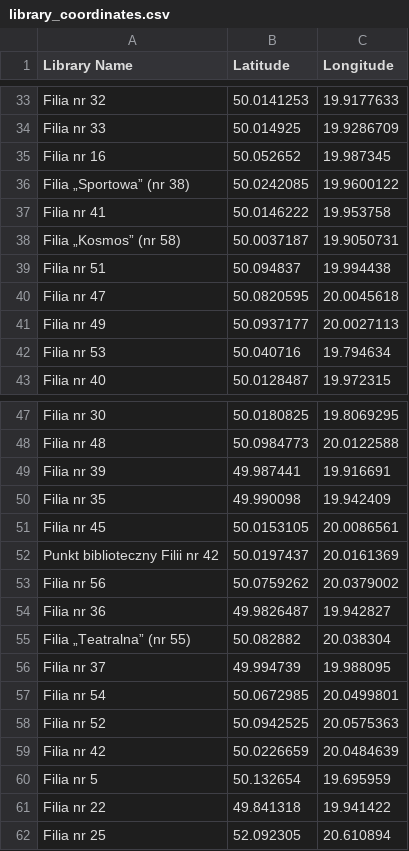
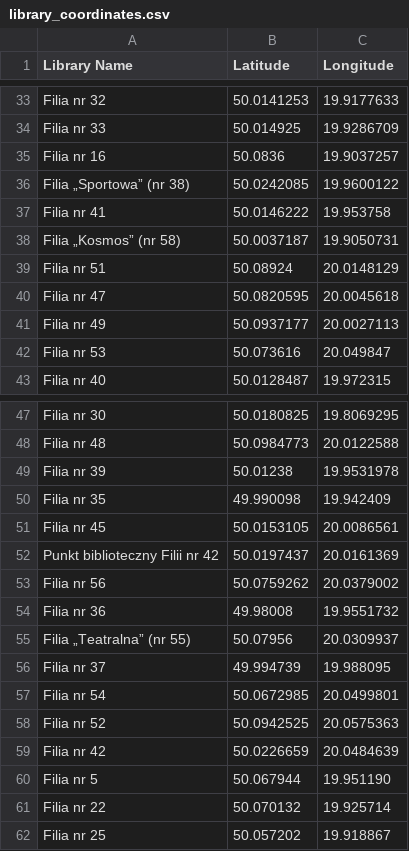
Before and after one commit to jGrzyb/nextverceltest, a CSV file: library_coordinates.csv, drawn as a sheet; only a part is shown, gaps mark what is left out; the diff covers the shown part only.

```diff
--- a/library_coordinates.csv
+++ b/library_coordinates.csv
@@ -34,3 +34,3 @@ Filia nr 32,50.0141253,19.9177633
 Filia nr 33,50.014925,19.9286709
-Filia nr 16,50.052652,19.987345
+Filia nr 16,50.0836,19.9037257
 Filia „Sportowa” (nr 38),50.0242085,19.9600122
@@ -38,6 +38,6 @@ Filia nr 41,50.0146222,19.953758
 Filia „Kosmos” (nr 58),50.0037187,19.9050731
-Filia nr 51,50.094837,19.994438
+Filia nr 51,50.08924,20.0148129
 Filia nr 47,50.0820595,20.0045618
 Filia nr 49,50.0937177,20.0027113
-Filia nr 53,50.040716,19.794634
+Filia nr 53,50.073616,20.049847
 Filia nr 40,50.0128487,19.972315
@@ -48,3 +48,3 @@ Filia nr 30,50.0180825,19.8069295
 Filia nr 48,50.0984773,20.0122588
-Filia nr 39,49.987441,19.916691
+Filia nr 39,50.01238,19.9531978
 Filia nr 35,49.990098,19.942409
@@ -53,4 +53,4 @@ Punkt biblioteczny Filii nr 42,50.0197437,20.0161369
 Filia nr 56,50.0759262,20.0379002
-Filia nr 36,49.9826487,19.942827
-Filia „Teatralna” (nr 55),50.082882,20.038304
+Filia nr 36,49.98008,19.9551732
+Filia „Teatralna” (nr 55),50.07956,20.0309937
 Filia nr 37,49.994739,19.988095
@@ -59,4 +59,4 @@ Filia nr 52,50.0942525,20.0575363
 Filia nr 42,50.0226659,20.0484639
-Filia nr 5,50.132654,19.695959
-Filia nr 22,49.841318,19.941422
-Filia nr 25,52.092305,20.610894
+Filia nr 5,50.067944,19.951190
+Filia nr 22,50.070132,19.925714
+Filia nr 25,50.057202,19.918867
```
Also changed, not shown: 2 edited cells elsewhere in this file, 13 other files.
